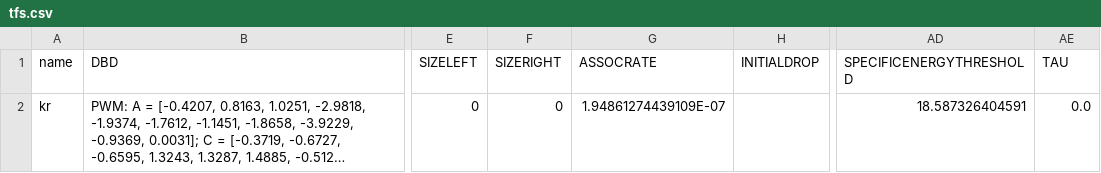
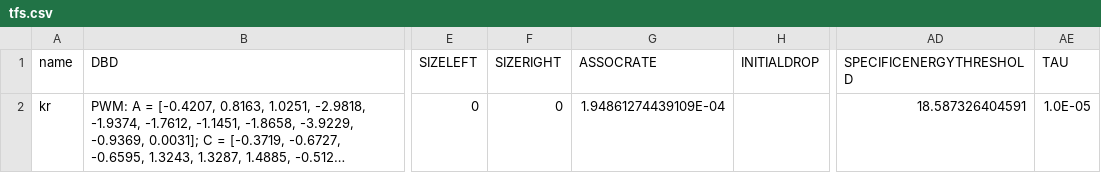
Before and after one commit to AlDente-Noo/GRiPE, a CSV file: params_example/tfs.csv, drawn as a sheet; only a part is shown, gaps mark what is left out; long unchanged cells end in …; the diff names each change by its address in the sheet, - before the commit and + after, or states it on an @@ line.

```diff
--- a/params_example/tfs.csv
+++ b/params_example/tfs.csv
-G2 (ASSOCRATE): 1.94861274439109E-07
+G2 (ASSOCRATE): 1.94861274439109E-04
-AE2 (TAU): 0.0
+AE2 (TAU): 1.0E-05
```
Also changed, not shown: 6 other files.
